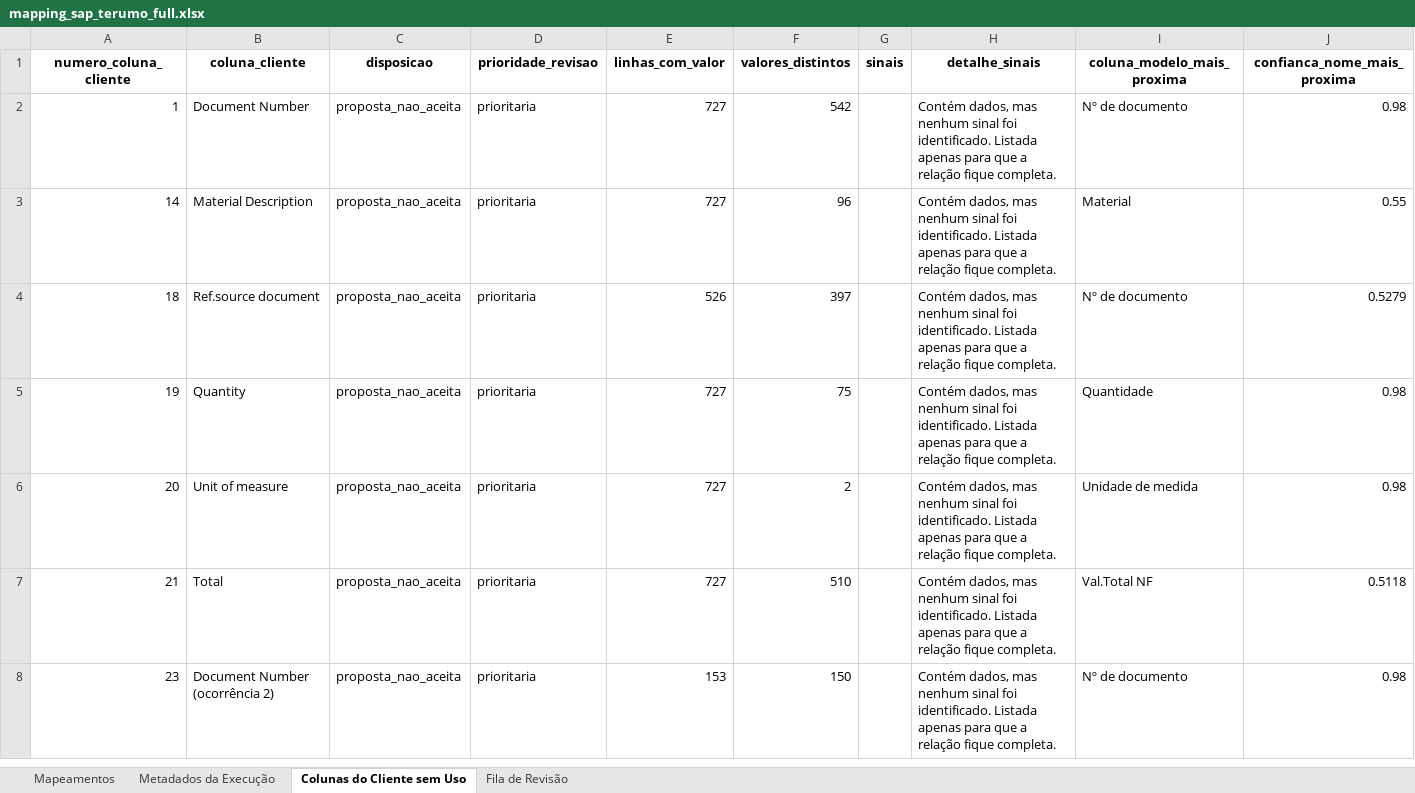
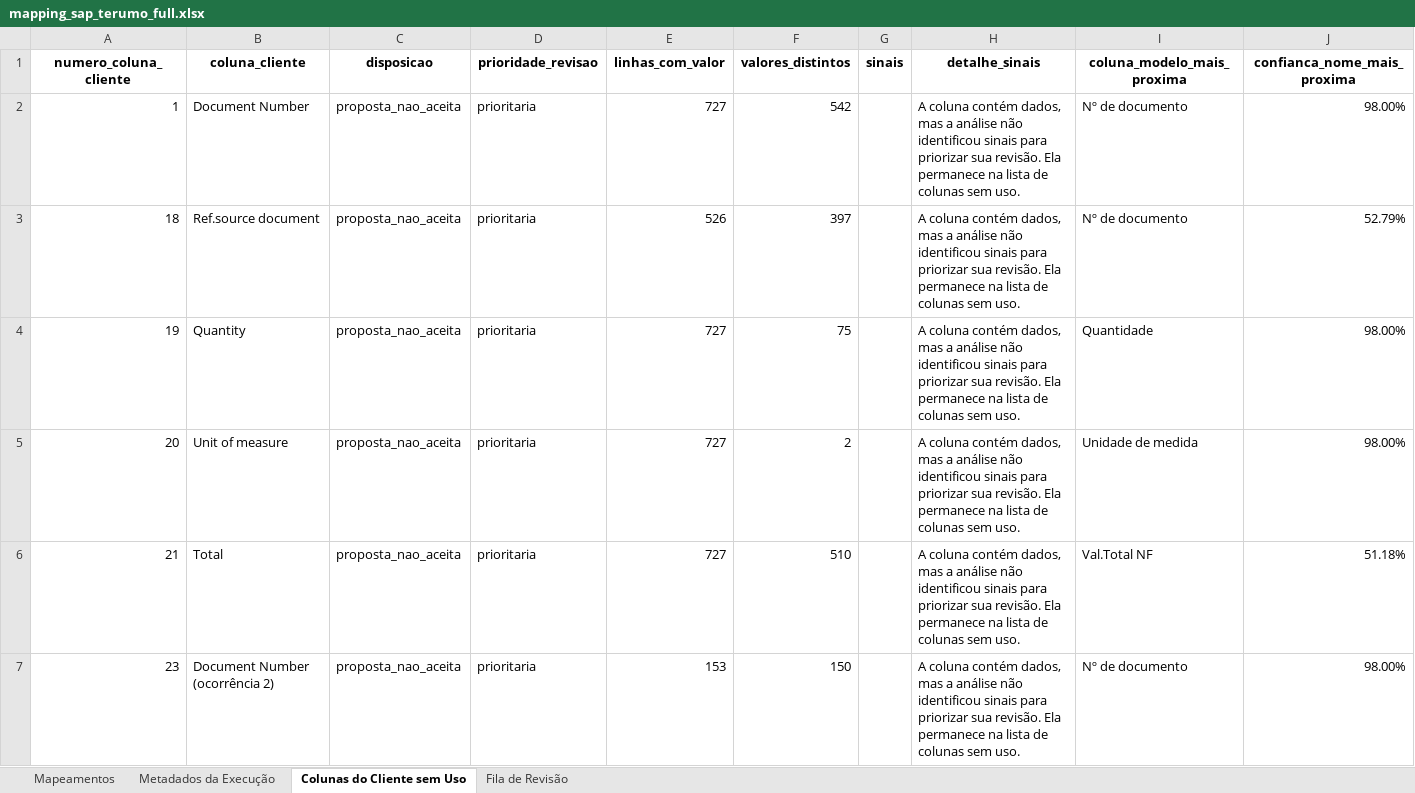
Before and after one commit to umeirelles/erp-fiscal-data, an Excel workbook: data/reports/mapping_sap_terumo_full.xlsx, sheet Colunas do Cliente sem Uso, drawn as a sheet; only a part is shown; values as stored, in another font and other column widths than the file's, no borders; removed rows and columns are numbered as before the commit, all else as after; the diff covers the shown part only; the diff names each change by its address in the sheet, - before the commit and + after, or states it on an @@ line.

```diff
--- a/data/reports/mapping_sap_terumo_full.xlsx (sheet Colunas do Cliente sem Uso)
+++ b/data/reports/mapping_sap_terumo_full.xlsx (sheet Colunas do Cliente sem Uso)
-H2 (detalhe_sinais): Contém dados, mas nenhum sinal foi identificado. Listada apenas para que a relação fique completa.
+H2 (detalhe_sinais): A coluna contém dados, mas a análise não identificou sinais para priorizar sua revisão. Ela permanece na lista de colunas sem uso.
-J2 (confianca_nome_mais_proxima): 0.98
+J2 (confianca_nome_mais_proxima): 98.00%
-row 3: 14 | Material Description | proposta_nao_aceita | prioritaria | 727 | 96 |  | Contém dados, mas nenhum sinal foi identificado. Listada apenas para que a relação fique completa. | Material | 0.55
-H3:H7 (detalhe_sinais): Contém dados, mas nenhum sinal foi identificado. Listada apenas para que a relação fique completa.
+H3:H7 (detalhe_sinais): A coluna contém dados, mas a análise não identificou sinais para priorizar sua revisão. Ela permanece na lista de colunas sem uso.
-J3 (confianca_nome_mais_proxima): 0.5279
+J3 (confianca_nome_mais_proxima): 52.79%
-J4:J5 (confianca_nome_mais_proxima): 0.98
+J4:J5 (confianca_nome_mais_proxima): 98.00%
-J6 (confianca_nome_mais_proxima): 0.5118
+J6 (confianca_nome_mais_proxima): 51.18%
-J7 (confianca_nome_mais_proxima): 0.98
+J7 (confianca_nome_mais_proxima): 98.00%
```
Also changed, not shown: 9 added rows, 5 removed rows and 417 edited cells elsewhere in this sheet, sheet Mapeamentos, sheet Fila de Revisão, sheet Metadados da Execução, data/mapped/sap_terumo_mapped.xlsx, data/model.xlsx, 43 other files.
